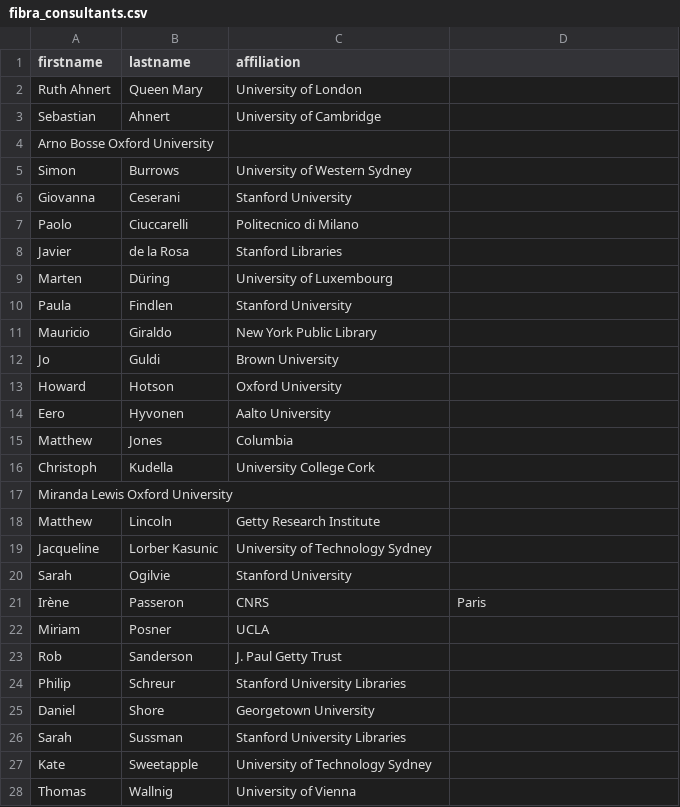
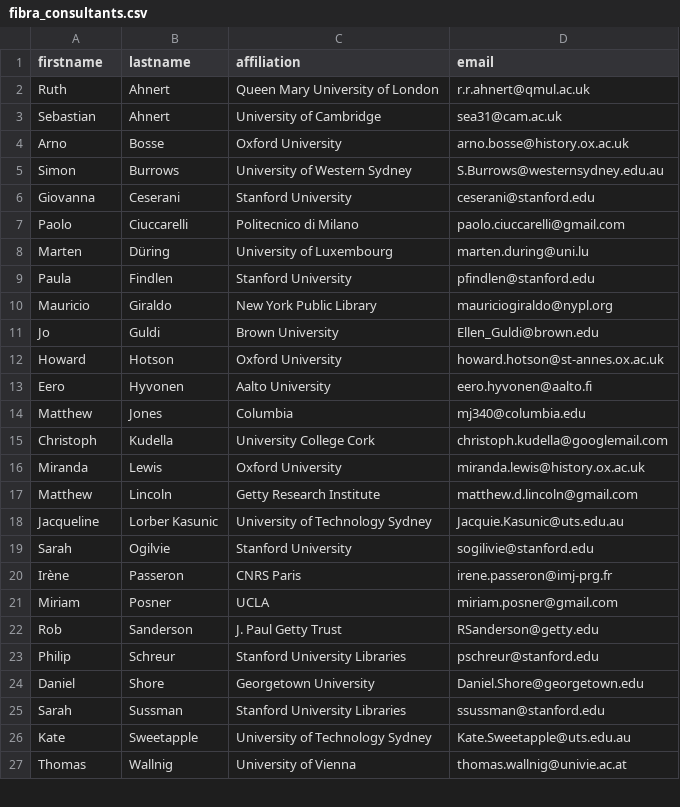
Before and after one commit to humanitiesplusdesign/data-pen, a CSV file: _data/fibra_consultants.csv, drawn as a sheet; only a part is shown; removed rows and columns are numbered as before the commit, all else as after; the diff covers the shown part only; the diff names each change by its address in the sheet, - before the commit and + after, or states it on an @@ line.

Commit message:
update consultants list

```diff
--- a/_data/fibra_consultants.csv
+++ b/_data/fibra_consultants.csv
-D1: (empty)
+D1: email
-row 2: Ruth Ahnert | Queen Mary | University of London
+row 2: Ruth | Ahnert | Queen Mary University of London | r.r.ahnert@qmul.ac.uk
-D3 (email): (empty)
+D3 (email): sea31@cam.ac.uk
-row 4: Arno Bosse Oxford University
+row 4: Arno | Bosse | Oxford University | arno.bosse@history.ox.ac.uk
-D5 (email): (empty)
+D5 (email): S.Burrows@westernsydney.edu.au
-D6 (email): (empty)
+D6 (email): ceserani@stanford.edu
-D7 (email): (empty)
+D7 (email): paolo.ciuccarelli@gmail.com
-row 8: Javier | de la Rosa | Stanford Libraries
-D8 (email): (empty)
+D8 (email): marten.during@uni.lu
-D9 (email): (empty)
+D9 (email): pfindlen@stanford.edu
-D10 (email): (empty)
+D10 (email): mauriciogiraldo@nypl.org
-D11 (email): (empty)
+D11 (email): Ellen_Guldi@brown.edu
-D12 (email): (empty)
+D12 (email): howard.hotson@st-annes.ox.ac.uk
-D13 (email): (empty)
+D13 (email): eero.hyvonen@aalto.fi
-D14 (email): (empty)
+D14 (email): mj340@columbia.edu
-D15 (email): (empty)
+D15 (email): christoph.kudella@googlemail.com
-row 17: Miranda Lewis Oxford University
+row 16: Miranda | Lewis | Oxford University | miranda.lewis@history.ox.ac.uk
-D17 (email): (empty)
+D17 (email): matthew.d.lincoln@gmail.com
-D18 (email): (empty)
+D18 (email): Jacquie.Kasunic@uts.edu.au
-D19 (email): (empty)
+D19 (email): sogilivie@stanford.edu
-C20 (affiliation): CNRS
+C20 (affiliation): CNRS Paris
-D20 (email): Paris
+D20 (email): irene.passeron@imj-prg.fr
-D21 (email): (empty)
+D21 (email): miriam.posner@gmail.com
-D22 (email): (empty)
+D22 (email): RSanderson@getty.edu
-D23 (email): (empty)
+D23 (email): pschreur@stanford.edu
-D24 (email): (empty)
+D24 (email): Daniel.Shore@georgetown.edu
-D25 (email): (empty)
+D25 (email): ssussman@stanford.edu
-D26 (email): (empty)
+D26 (email): Kate.Sweetapple@uts.edu.au
-D27 (email): (empty)
+D27 (email): thomas.wallnig@univie.ac.at
```
Also changed, not shown: 3 edited cells elsewhere in this file, 1 other file.
